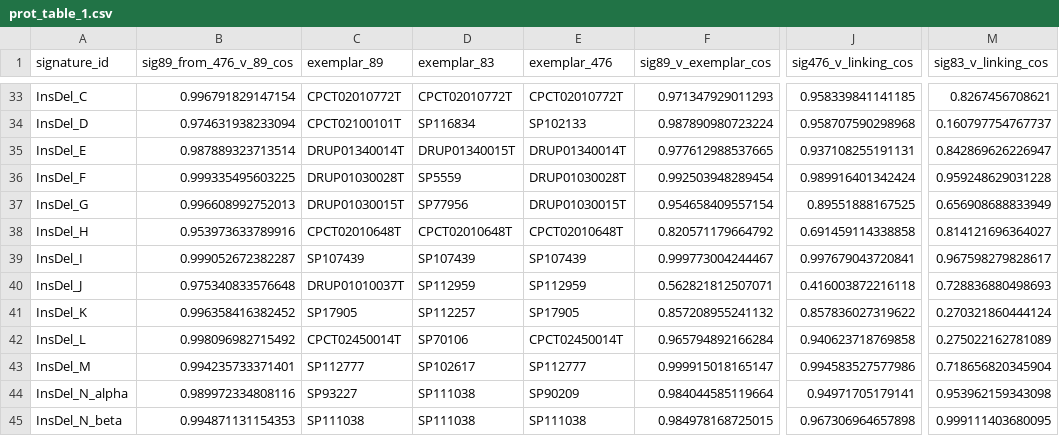
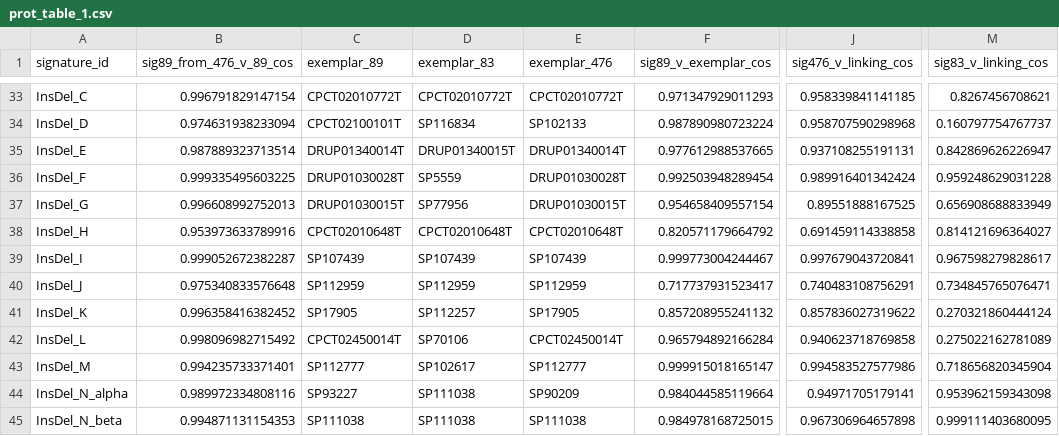
Before and after one commit to liumoLM/Code_Liu_2025, a CSV file: vignette/prot_table_1.csv, drawn as a sheet; only a part is shown, gaps mark what is left out; the diff names each change by its address in the sheet, - before the commit and + after, or states it on an @@ line.

Commit message:
investigating residuals in linking tumors

```diff
--- a/vignette/prot_table_1.csv
+++ b/vignette/prot_table_1.csv
-C40 (exemplar_89): DRUP01010037T
+C40 (exemplar_89): SP112959
-F40 (sig89_v_exemplar_cos): 0.562821812507071
+F40 (sig89_v_exemplar_cos): 0.717737931523417
-J40 (sig476_v_linking_cos): 0.416003872216118
+J40 (sig476_v_linking_cos): 0.740483108756291
-M40 (sig83_v_linking_cos): 0.728836880498693
+M40 (sig83_v_linking_cos): 0.734845765076471
```
Also changed, not shown: 9 other files.
